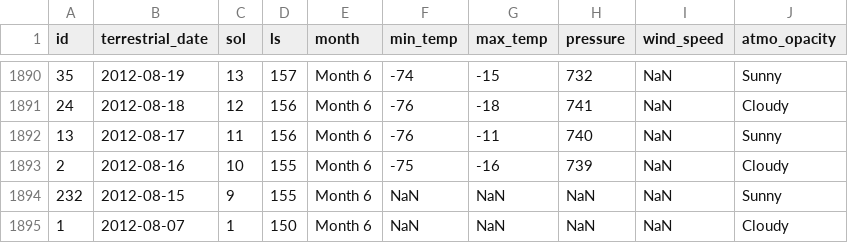
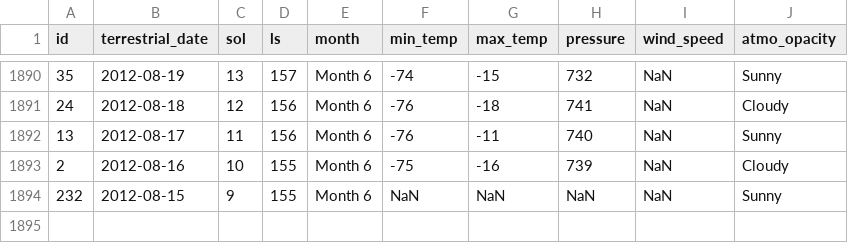
Before and after one commit to Liz-Conway/Project-3-Python, a CSV file: mars-weather.csv, drawn as a sheet; only a part is shown, gaps mark what is left out; the diff names each change by its address in the sheet, - before the commit and + after, or states it on an @@ line.

```diff
--- a/mars-weather.csv
+++ b/mars-weather.csv
-row 1895: 1 | 2012-08-07 | 1 | 150 | Month 6 | NaN | NaN | NaN | NaN | Cloudy
```
Also changed, not shown: 1 other file.
